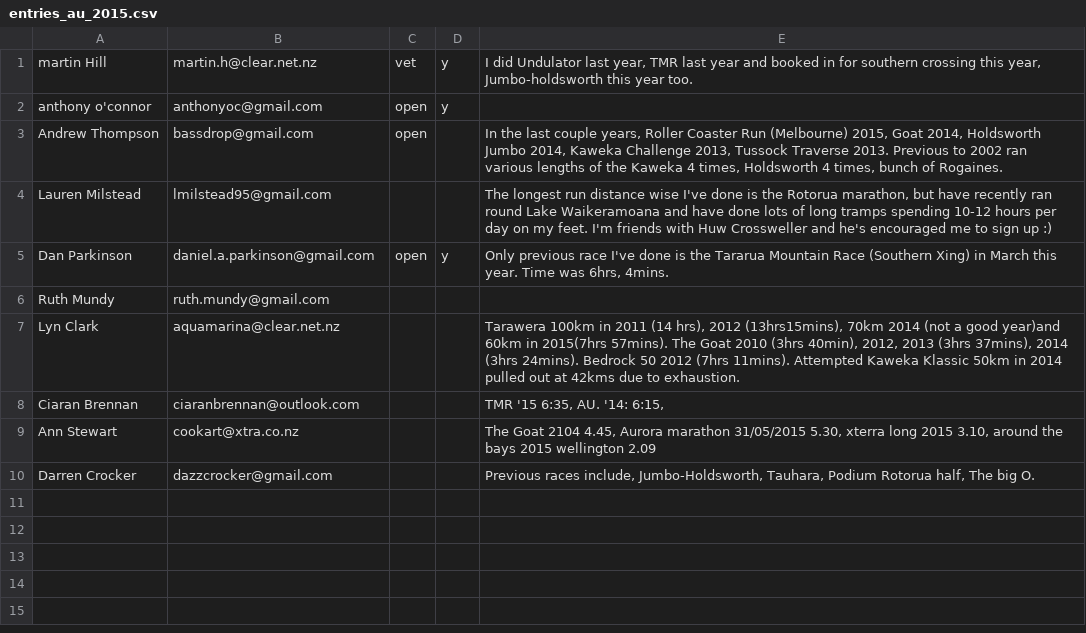
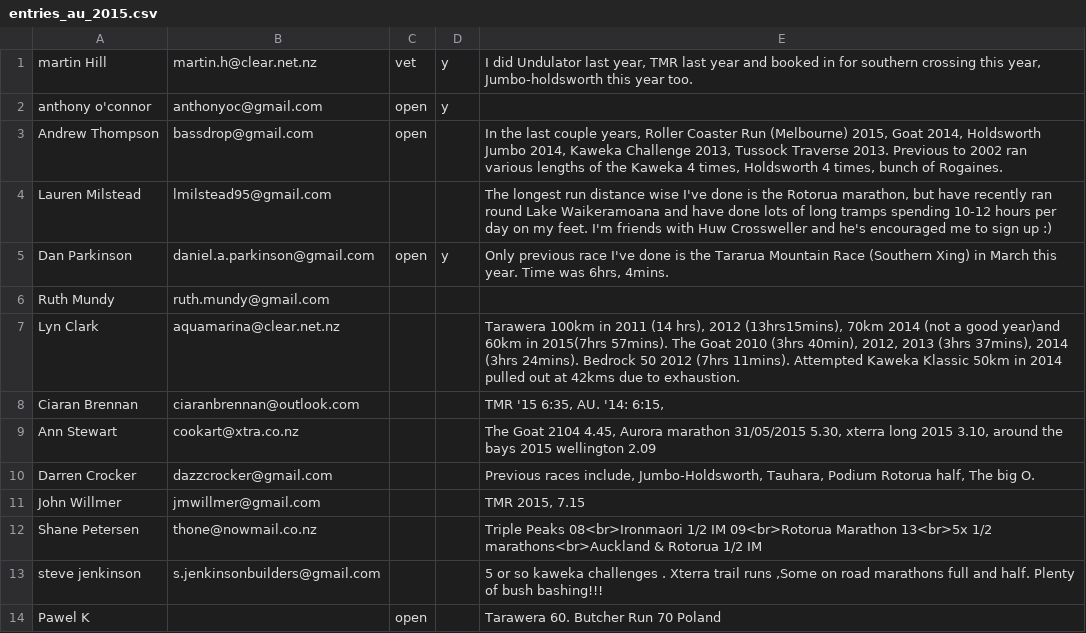
Before and after one commit to robincj/undulator_website, a CSV file: information/entries/entries_au_2015.csv, drawn as a sheet; the diff names each change by its address in the sheet, - before the commit and + after, or states it on an @@ line.

Commit message:
New entries

```diff
--- a/information/entries/entries_au_2015.csv
+++ b/information/entries/entries_au_2015.csv
+row 11: John Willmer | jmwillmer@gmail.com |  |  | TMR 2015, 7.15
+row 12: Shane Petersen | thone@nowmail.co.nz |  |  | Triple Peaks 08<br>Ironmaori 1/2 IM 09<br>Rotorua Marathon 13<br>5x 1/2 marathons<br>Auckland & Rotorua 1/2 IM
+row 13: steve jenkinson | s.jenkinsonbuilders@gmail.com |  |  | 5 or so kaweka challenges . Xterra trail runs ,Some on road marathons full and half. Plenty of bush bashing!!!
+row 14: Pawel K |  | open |  | Tarawera 60. Butcher Run 70 Poland
```
Also changed, not shown: information/entries/entries_a100_2015.csv, 4 other files.
